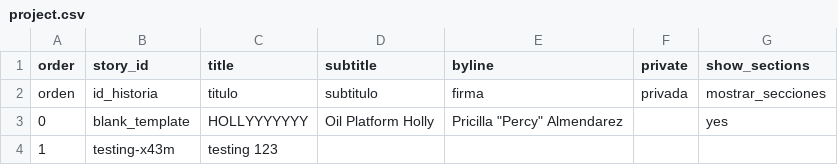
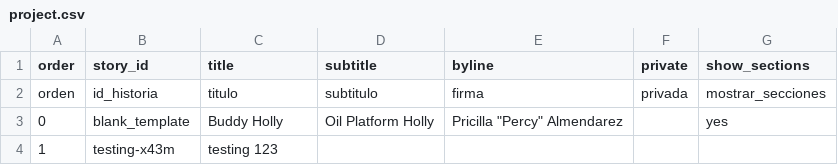
Before and after one commit to Percylikezalmendz/almendaerz_ugrad_hist_seminar_, a CSV file: telar-content/spreadsheets/project.csv, drawn as a sheet.

```diff
--- a/telar-content/spreadsheets/project.csv
+++ b/telar-content/spreadsheets/project.csv
@@ -2,3 +2,3 @@ order,story_id,title,subtitle,byline,private,show_sections
 orden,id_historia,titulo,subtitulo,firma,privada,mostrar_secciones
-0,blank_template,HOLLYYYYYYY,Oil Platform Holly,"Pricilla ""Percy"" Almendarez",,yes
+0,blank_template,Buddy Holly,Oil Platform Holly,"Pricilla ""Percy"" Almendarez",,yes
 1,testing-x43m,testing 123,,,,
```
Also changed, not shown: telar-content/spreadsheets/blank_template.csv, telar-content/spreadsheets/objects.csv, 3 other files.
